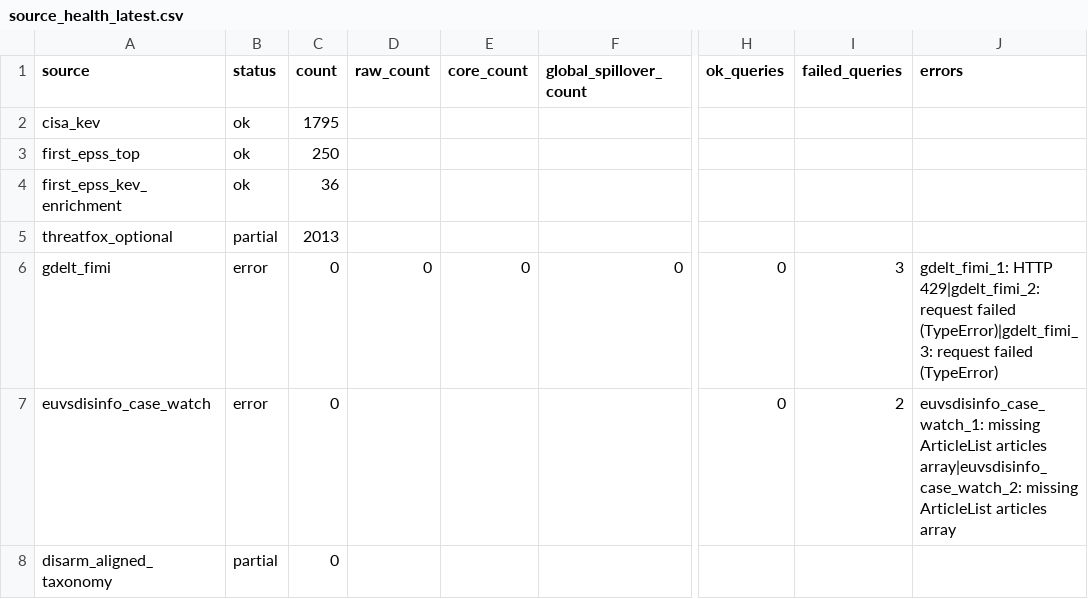
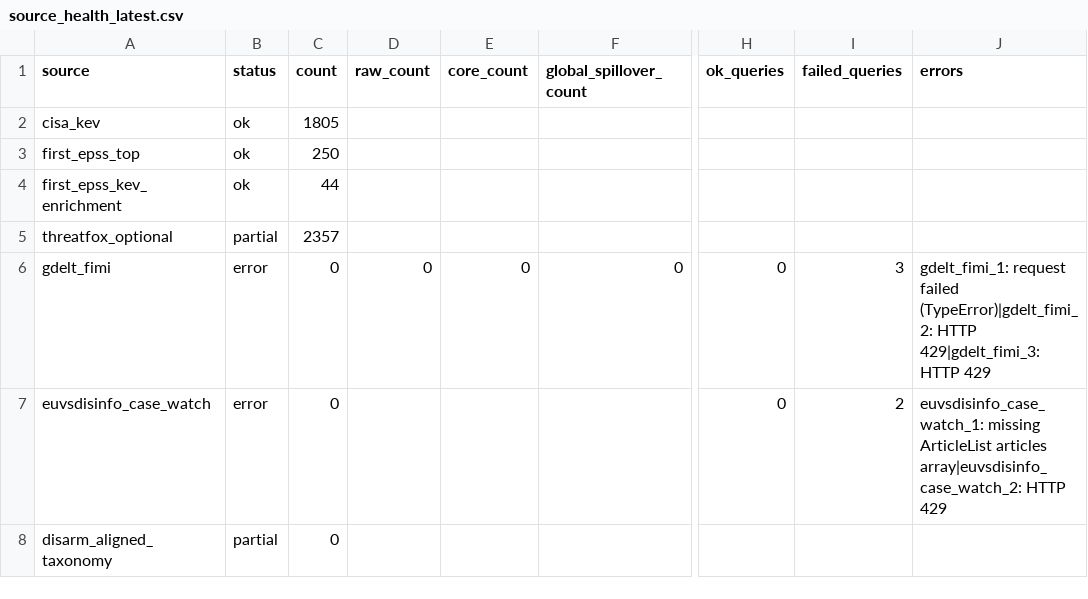
Before and after one commit to mowlsint/mard-hybrid-telemetry, a CSV file: public/downloads/source_health_latest.csv, drawn as a sheet; only a part is shown, gaps mark what is left out; the diff names each change by its address in the sheet, - before the commit and + after, or states it on an @@ line.

```diff
--- a/public/downloads/source_health_latest.csv
+++ b/public/downloads/source_health_latest.csv
-C2 (count): 1795
+C2 (count): 1805
-C4 (count): 36
+C4 (count): 44
-C5 (count): 2013
+C5 (count): 2357
-J6 (errors): gdelt_fimi_1: HTTP 429|gdelt_fimi_2: request failed (TypeError)|gdelt_fimi_3: request failed (TypeError)
+J6 (errors): gdelt_fimi_1: request failed (TypeError)|gdelt_fimi_2: HTTP 429|gdelt_fimi_3: HTTP 429
-J7 (errors): …articles array|euvsdisinfo_case_watch_2: missing ArticleList articles array
+J7 (errors): …articles array|euvsdisinfo_case_watch_2: HTTP 429
```
Also changed, not shown: 10 other files.
